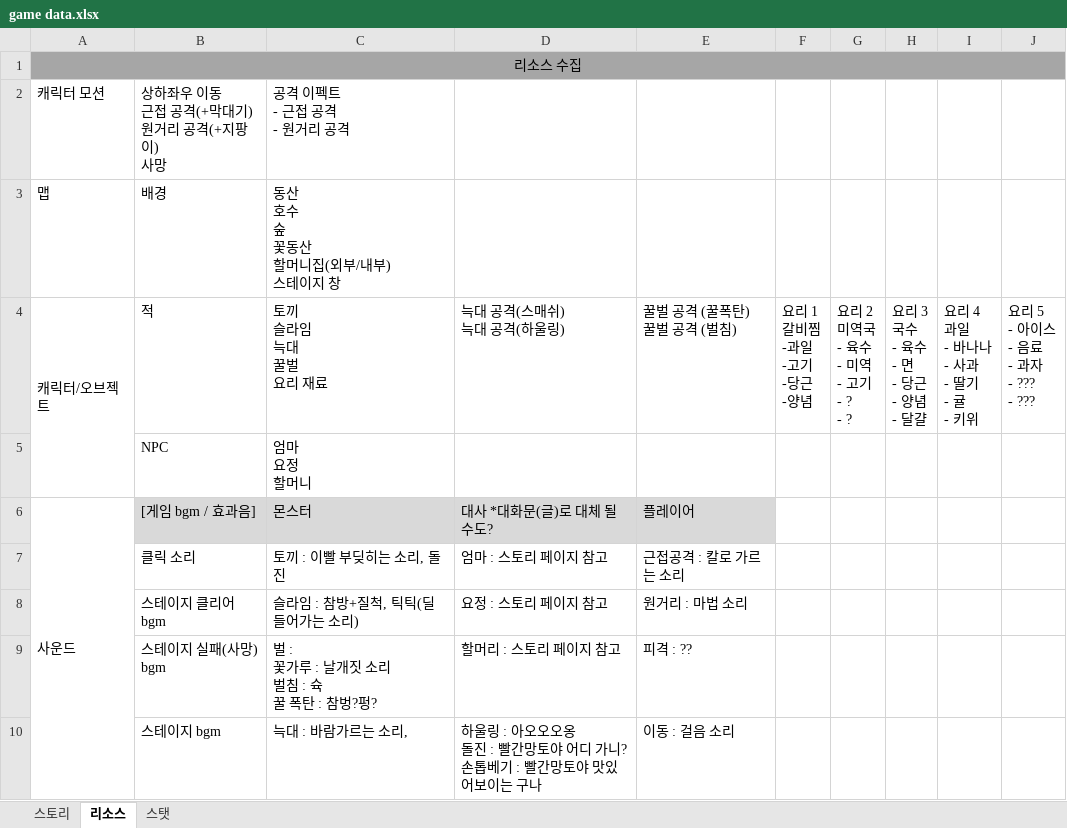
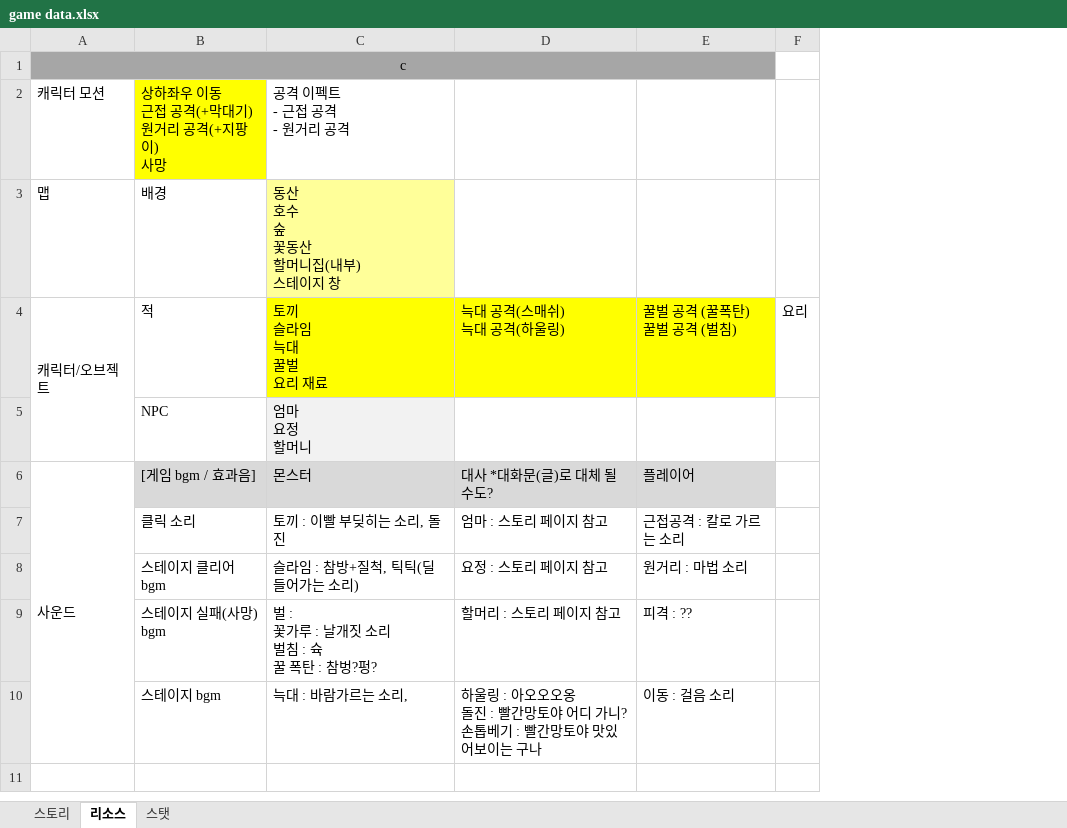
Before and after one commit to ZOOY2ON/202118215__2DGP_DRILL, an Excel workbook: Little Red Riding hood/data/game data.xlsx, sheet 리소스, drawn as a sheet; values as stored, in another font and other column widths than the file's, no borders; removed rows and columns are numbered as before the commit, all else as after; ↵ is a line break in a cell; the diff names each change by its address in the sheet, - before the commit and + after, or states it on an @@ line.

Commit message:
[빨간망토] 1주차 : 데이터 수집률 확인

```diff
--- a/Little Red Riding hood/data/game data.xlsx (sheet 리소스)
+++ b/Little Red Riding hood/data/game data.xlsx (sheet 리소스)
-column F, row 4: 요리 1 ↵ 갈비찜 ↵ -과일 ↵ -고기 ↵ -당근 ↵ -양념
-column G, row 4: 요리 2 ↵ 미역국 ↵ - 육수 ↵ - 미역 ↵ - 고기 ↵ - ? ↵ - ?
-column H, row 4: 요리 3 ↵ 국수 ↵ - 육수 ↵ - 면 ↵ - 당근 ↵ - 양념 ↵ - 달걀
-column I, row 4: 요리 4 ↵ 과일 ↵ - 바나나 ↵ - 사과 ↵ - 딸기 ↵ - 귤 ↵ - 키위
-column J, row 4: 요리 5 ↵ - 아이스 ↵ - 음료 ↵ - 과자 ↵ - ??? ↵ - ???
+column F, row 4: 요리
-A1: 리소스 수집
+A1: c
-B2 fill: none
+B2 fill: #FFFF00
-C3: 동산 ↵ 호수 ↵ 숲 ↵ 꽃동산 ↵ 할머니집(외부/내부) ↵ 스테이지 창
+C3: 동산 ↵ 호수 ↵ 숲 ↵ 꽃동산 ↵ 할머니집(내부) ↵ 스테이지 창
-C3 fill: none
+C3 fill: #FFFF99
-C4:E4 fill: none
+C4:E4 fill: #FFFF00
-C5 fill: none
+C5 fill: #F2F2F2
```
